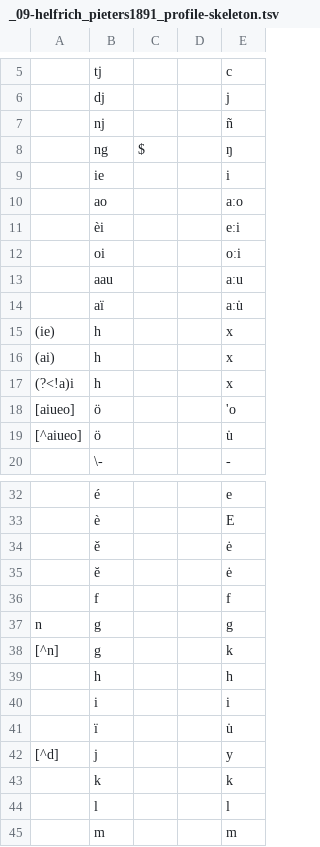
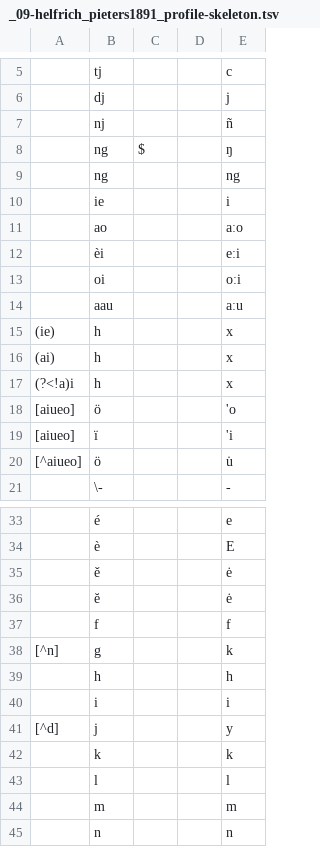
Before and after one commit to gederajeg/enolex, a TSV file: ortho/_09-helfrich_pieters1891_profile-skeleton.tsv, drawn as a sheet; only a part is shown, gaps mark what is left out; the shorter side is filled out with more unchanged rows; removed rows and columns are numbered as before the commit, all else as after; the diff names each change by its address in the sheet, - before the commit and + after, or states it on an @@ line.

```diff
--- a/ortho/_09-helfrich_pieters1891_profile-skeleton.tsv
+++ b/ortho/_09-helfrich_pieters1891_profile-skeleton.tsv
+row 9:  | ng |  |  | ng
-row 14:  | aï |  |  | aːu̇
+row 19: [aiueo] | ï |  |  | 'i
-row 37: n | g |  |  | g
-row 41:  | ï |  |  | u̇
```
Also changed, not shown: ortho/_08-helfrich1888_profile-skeleton.tsv, ortho/_17-yoder2011_profile-skeleton.tsv.
